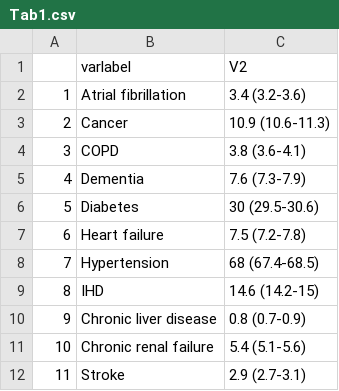
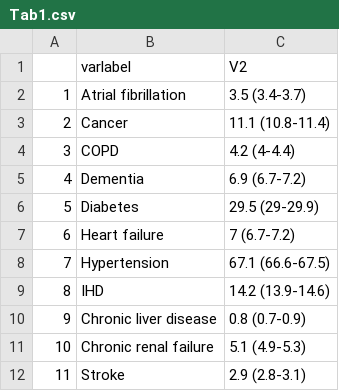
Before and after one commit to tamas-ferenci/YLL_COVID19_Hungary, a CSV file: Tab1.csv, drawn as a sheet.

```diff
--- a/Tab1.csv
+++ b/Tab1.csv
@@ -1,12 +1,12 @@
 "";"varlabel";"V2"
-"1";"Atrial fibrillation";"3.4 (3.2-3.6)"
-"2";"Cancer";"10.9 (10.6-11.3)"
-"3";"COPD";"3.8 (3.6-4.1)"
-"4";"Dementia";"7.6 (7.3-7.9)"
-"5";"Diabetes";"30 (29.5-30.6)"
-"6";"Heart failure";"7.5 (7.2-7.8)"
-"7";"Hypertension";"68 (67.4-68.5)"
-"8";"IHD";"14.6 (14.2-15)"
+"1";"Atrial fibrillation";"3.5 (3.4-3.7)"
+"2";"Cancer";"11.1 (10.8-11.4)"
+"3";"COPD";"4.2 (4-4.4)"
+"4";"Dementia";"6.9 (6.7-7.2)"
+"5";"Diabetes";"29.5 (29-29.9)"
+"6";"Heart failure";"7 (6.7-7.2)"
+"7";"Hypertension";"67.1 (66.6-67.5)"
+"8";"IHD";"14.2 (13.9-14.6)"
 "9";"Chronic liver disease";"0.8 (0.7-0.9)"
-"10";"Chronic renal failure";"5.4 (5.1-5.6)"
-"11";"Stroke";"2.9 (2.7-3.1)"
+"10";"Chronic renal failure";"5.1 (4.9-5.3)"
+"11";"Stroke";"2.9 (2.8-3.1)"
```
Also changed, not shown: 28 other files.
